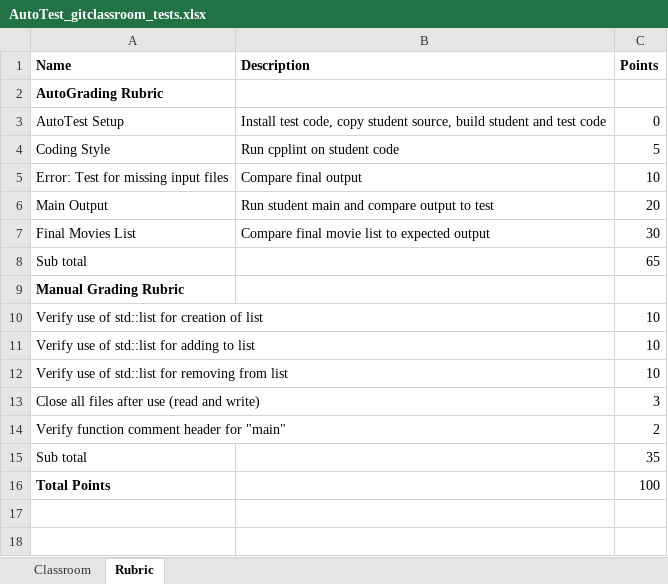
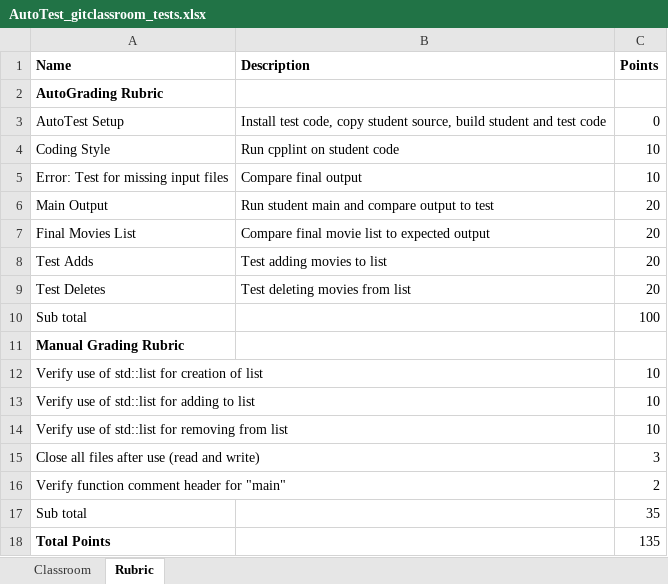
Before and after one commit to TeacherTalley/LinkedList_Project_AutoTest, an Excel workbook: AutoTest_gitclassroom_tests.xlsx, sheet Rubric, drawn as a sheet; values as stored, in another font and other column widths than the file's, no borders; addresses are those after the commit; the diff names each change by its address in the sheet, - before the commit and + after, or states it on an @@ line.

```diff
--- a/AutoTest_gitclassroom_tests.xlsx (sheet Rubric)
+++ b/AutoTest_gitclassroom_tests.xlsx (sheet Rubric)
-C4 (Points): 5
+C4 (Points): 10
-C7 (Points): 30
+C7 (Points): 20
+row 8: Test Adds | Test adding movies to list | 20
+row 9: Test Deletes | Test deleting movies from list | 20
-C10 (Points): 65
+C10 (Points): 100
-C18 (Points): 100
+C18 (Points): 135
```
Also changed, not shown: formulas that keep their value, 6 other files.
